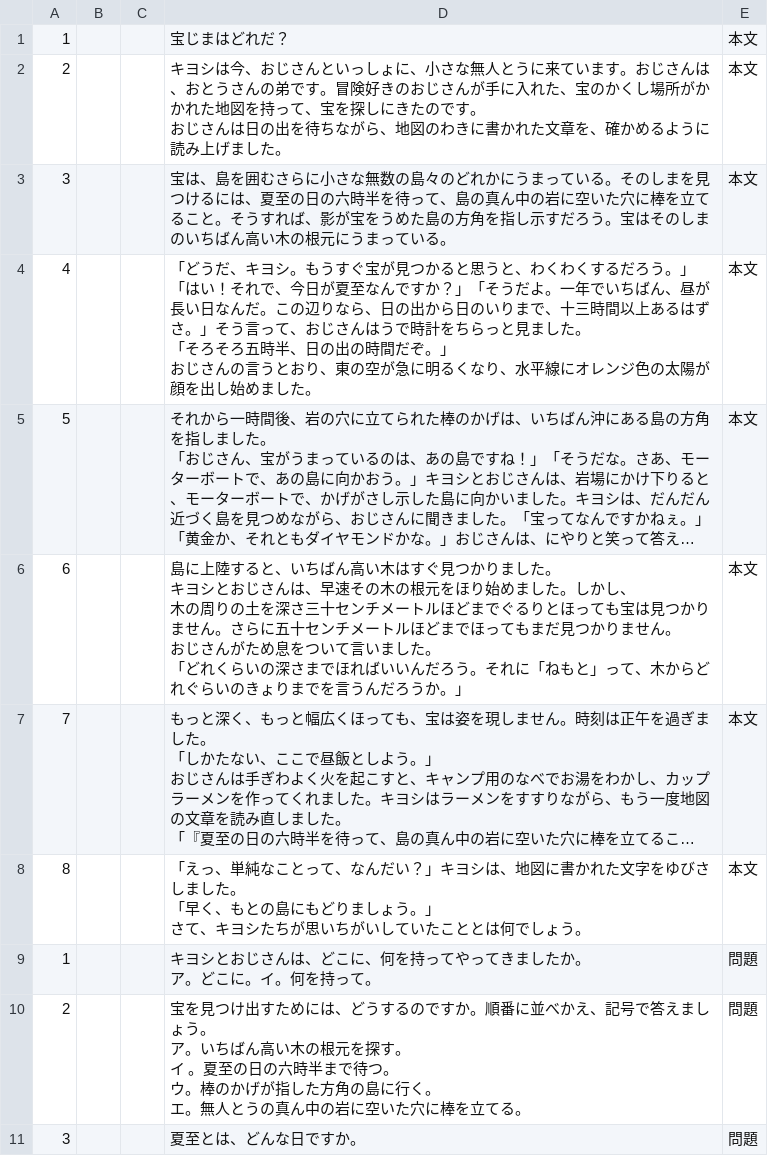
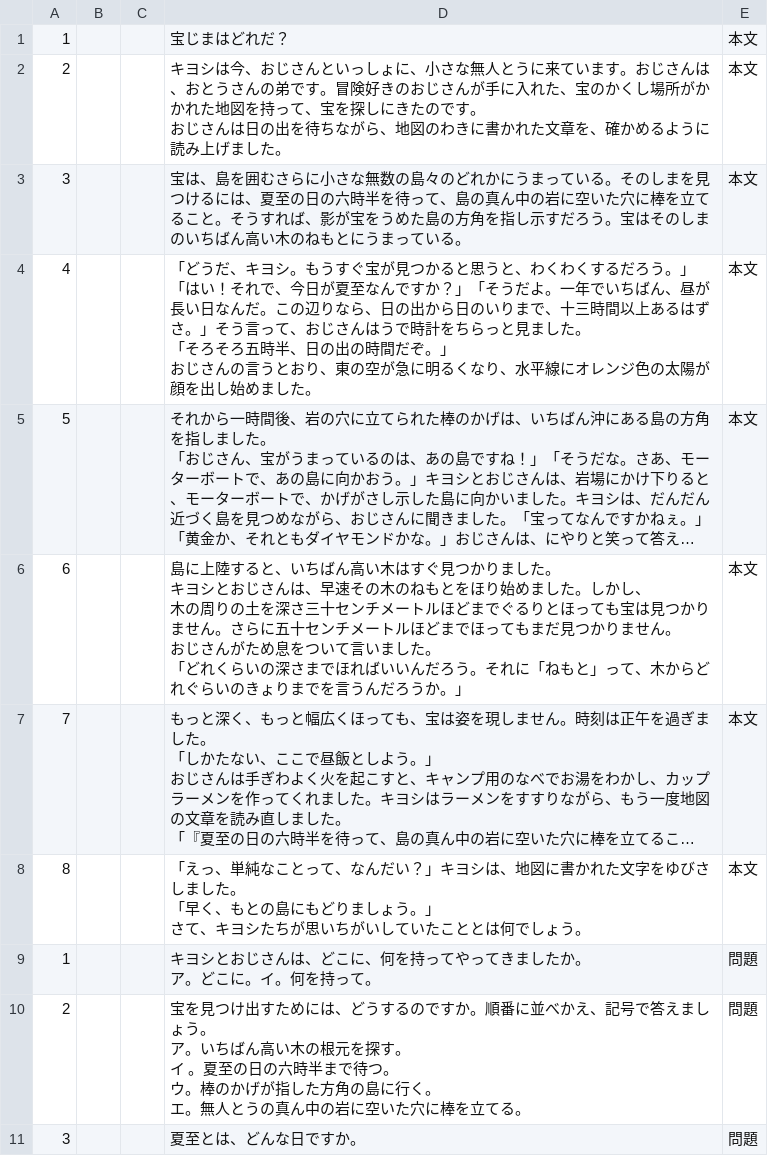
Before and after one commit to yomikaki-rgb/-, a CSV file: students_dokkai/takarajimahadoreda.csv, drawn as a sheet; only a part is shown; long unchanged cells end in …; the diff names each change by its address in the sheet, - before the commit and + after, or states it on an @@ line.

Commit message:
Update takarajimahadoreda.csv

```diff
--- a/students_dokkai/takarajimahadoreda.csv
+++ b/students_dokkai/takarajimahadoreda.csv
-D3: …高い木の根元にうまっ…
+D3: …高い木のねもとにうまっ…
-D6: …その木の根元をほり始…
+D6: …その木のねもとをほり始…
```
